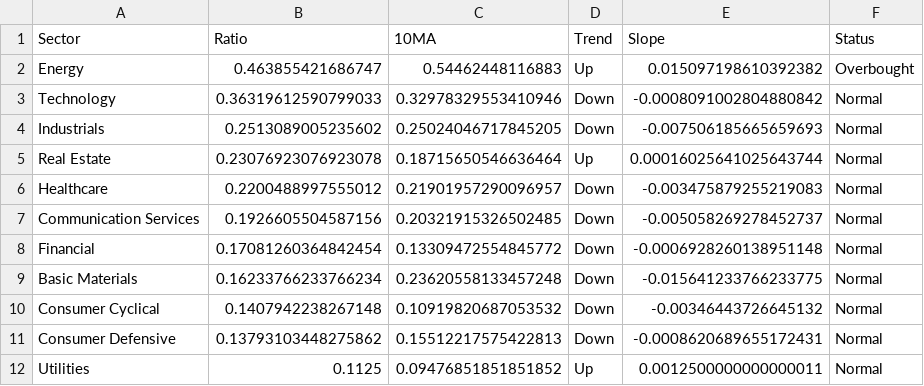
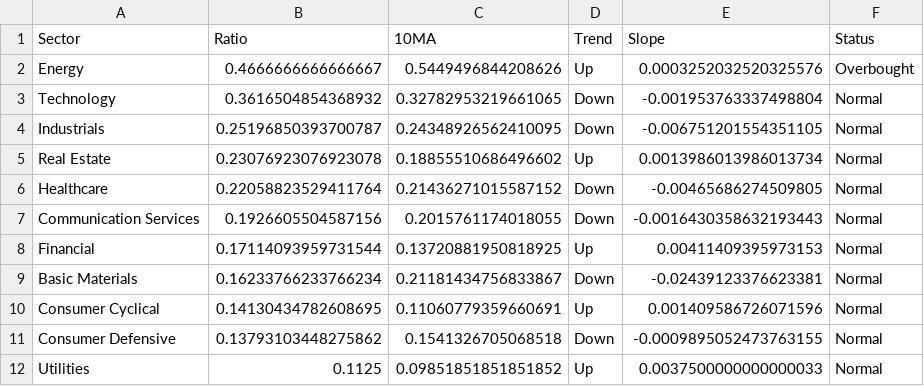
Before and after one commit to sydcurie/uptrend-dashboard, a CSV file: data/sector_summary.csv, drawn as a sheet.

```diff
--- a/data/sector_summary.csv
+++ b/data/sector_summary.csv
@@ -1,12 +1,12 @@
 Sector,Ratio,10MA,Trend,Slope,Status
-Energy,0.463855421686747,0.54462448116883,Up,0.015097198610392382,Overbought
-Technology,0.36319612590799033,0.32978329553410946,Down,-0.0008091002804880842,Normal
-Industrials,0.2513089005235602,0.25024046717845205,Down,-0.007506185665659693,Normal
-Real Estate,0.23076923076923078,0.18715650546636464,Up,0.00016025641025643744,Normal
-Healthcare,0.2200488997555012,0.21901957290096957,Down,-0.003475879255219083,Normal
-Communication Services,0.1926605504587156,0.20321915326502485,Down,-0.005058269278452737,Normal
-Financial,0.17081260364842454,0.13309472554845772,Down,-0.0006928260138951148,Normal
-Basic Materials,0.16233766233766234,0.23620558133457248,Down,-0.015641233766233775,Normal
-Consumer Cyclical,0.1407942238267148,0.10919820687053532,Down,-0.00346443726645132,Normal
-Consumer Defensive,0.13793103448275862,0.15512217575422813,Down,-0.0008620689655172431,Normal
-Utilities,0.1125,0.09476851851851852,Up,0.0012500000000000011,Normal
+Energy,0.4666666666666667,0.5449496844208626,Up,0.0003252032520325576,Overbought
+Technology,0.3616504854368932,0.32782953219661065,Down,-0.001953763337498804,Normal
+Industrials,0.25196850393700787,0.24348926562410095,Down,-0.006751201554351105,Normal
+Real Estate,0.23076923076923078,0.18855510686496602,Up,0.0013986013986013734,Normal
+Healthcare,0.22058823529411764,0.21436271015587152,Down,-0.00465686274509805,Normal
+Communication Services,0.1926605504587156,0.2015761174018055,Down,-0.0016430358632193443,Normal
+Financial,0.17114093959731544,0.13720881950818925,Up,0.00411409395973153,Normal
+Basic Materials,0.16233766233766234,0.21181434756833867,Down,-0.02439123376623381,Normal
+Consumer Cyclical,0.14130434782608695,0.11060779359660691,Up,0.001409586726071596,Normal
+Consumer Defensive,0.13793103448275862,0.1541326705068518,Down,-0.0009895052473763155,Normal
+Utilities,0.1125,0.09851851851851852,Up,0.0037500000000000033,Normal
```
Also changed, not shown: data/industry_summary.csv, data/sector_dispersion.csv, 2 other files.
